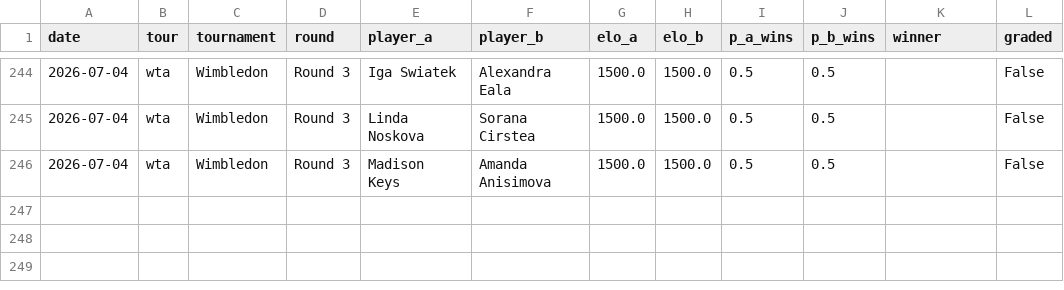
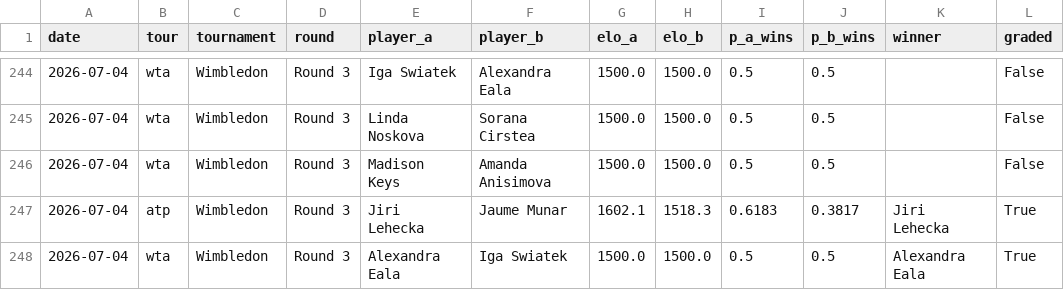
Before and after one commit to yuschajp/mlb_hits_model, a CSV file: data/ledger/tennis_predictions_log.csv, drawn as a sheet; only a part is shown, gaps mark what is left out; the diff names each change by its address in the sheet, - before the commit and + after, or states it on an @@ line.

```diff
--- a/data/ledger/tennis_predictions_log.csv
+++ b/data/ledger/tennis_predictions_log.csv
+row 247: 2026-07-04 | atp | Wimbledon | Round 3 | Jiri Lehecka | Jaume Munar | 1602.1 | 1518.3 | 0.6183 | 0.3817 | Jiri Lehecka | True
+row 248: 2026-07-04 | wta | Wimbledon | Round 3 | Alexandra Eala | Iga Swiatek | 1500.0 | 1500.0 | 0.5 | 0.5 | Alexandra Eala | True
```
Also changed, not shown: data/ledger/hr_predictions_log.csv, data/ledger/k_predictions_log.csv, 1 other file.
